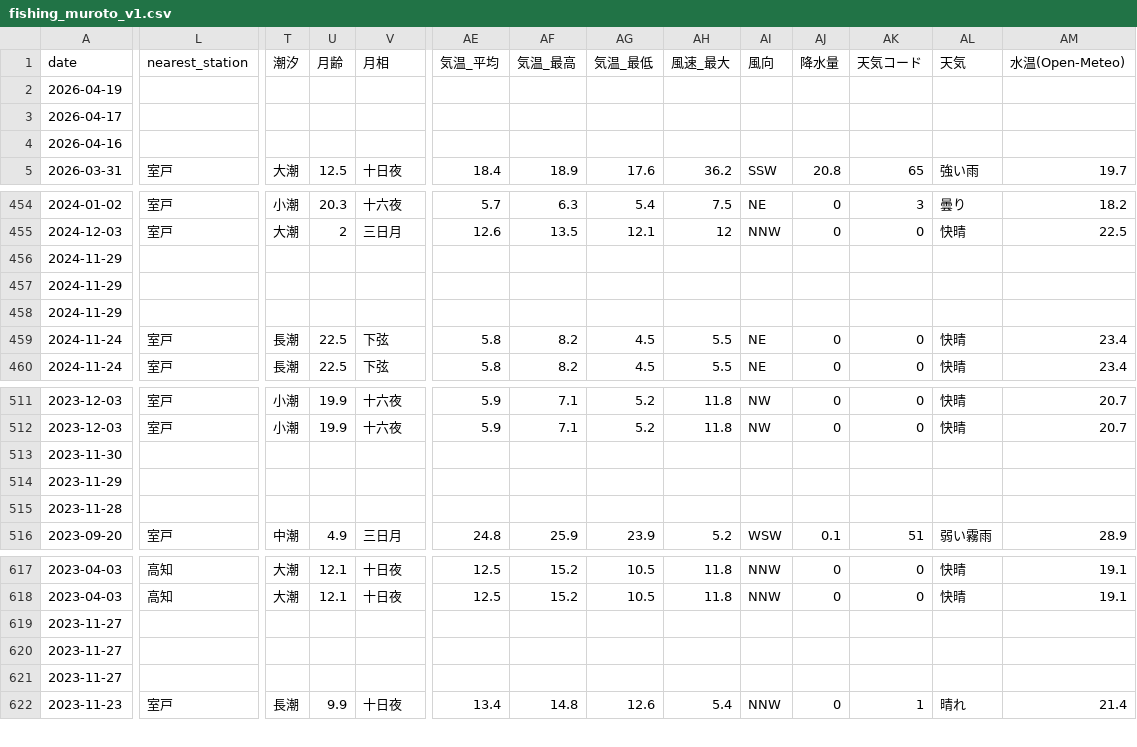
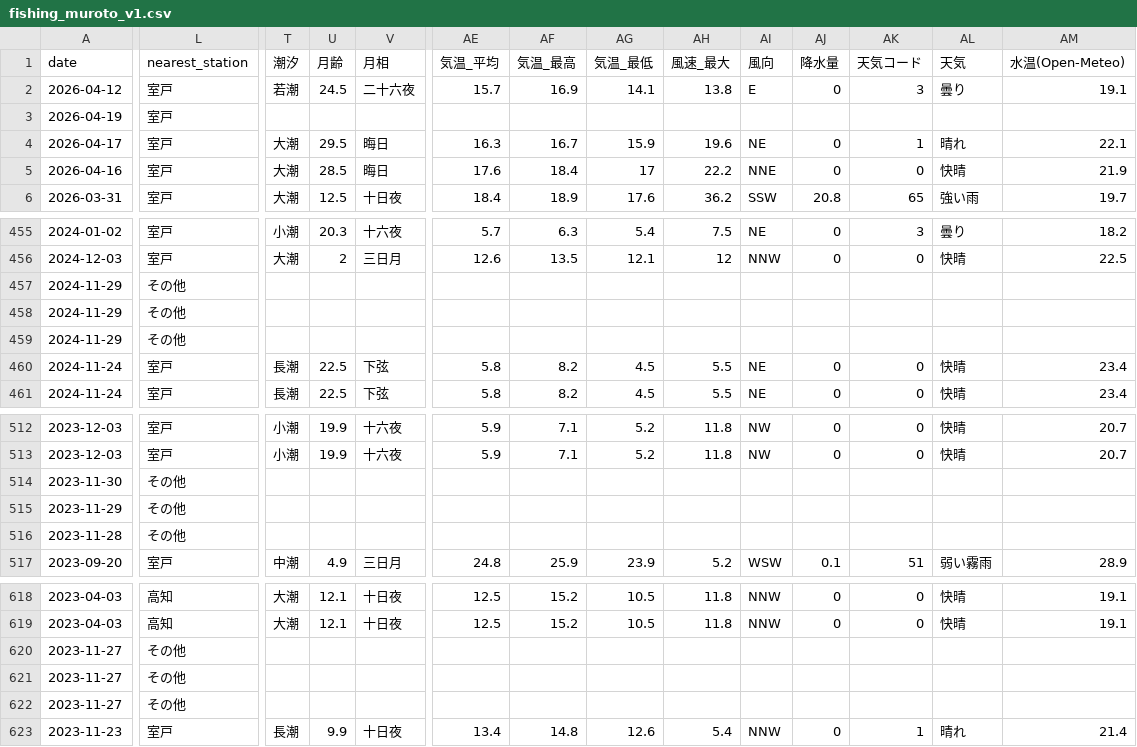
Before and after one commit to supergonti/fishing-system, a CSV file: data/fishing_muroto_v1.csv, drawn as a sheet; only a part is shown, gaps mark what is left out; addresses are those after the commit; rows hold the shown columns only; the diff covers the shown part only; the diff names each change by its address in the sheet, - before the commit and + after, or states it on an @@ line.

```diff
--- a/data/fishing_muroto_v1.csv
+++ b/data/fishing_muroto_v1.csv
+row 2: 2026-04-12 | 室戸 | 若潮 | 24.5 | 二十六夜 | 15.7 | 16.9 | 14.1 | 13.8 | E | 0 | 3 | 曇り | 19.1
-L3:L5 (nearest_station): (empty)
+L3:L5 (nearest_station): 室戸
-T4:T5 (潮汐): (empty)
+T4:T5 (潮汐): 大潮
-U4 (月齢): (empty)
+U4 (月齢): 29.5
-V4:V5 (月相): (empty)
+V4:V5 (月相): 晦日
-AE4 (気温_平均): (empty)
+AE4 (気温_平均): 16.3
-AF4 (気温_最高): (empty)
+AF4 (気温_最高): 16.7
-AG4 (気温_最低): (empty)
+AG4 (気温_最低): 15.9
-AH4 (風速_最大): (empty)
+AH4 (風速_最大): 19.6
-AI4 (風向): (empty)
+AI4 (風向): NE
-AJ4:AJ5 (降水量): (empty)
+AJ4:AJ5 (降水量): 0
-AK4 (天気コード): (empty)
+AK4 (天気コード): 1
-AL4 (天気): (empty)
+AL4 (天気): 晴れ
-AM4 (水温(Open-Meteo)): (empty)
+AM4 (水温(Open-Meteo)): 22.1
-U5 (月齢): (empty)
+U5 (月齢): 28.5
-AE5 (気温_平均): (empty)
+AE5 (気温_平均): 17.6
-AF5 (気温_最高): (empty)
+AF5 (気温_最高): 18.4
-AG5 (気温_最低): (empty)
+AG5 (気温_最低): 17
-AH5 (風速_最大): (empty)
+AH5 (風速_最大): 22.2
-AI5 (風向): (empty)
+AI5 (風向): NNE
-AK5 (天気コード): (empty)
+AK5 (天気コード): 0
-AL5 (天気): (empty)
+AL5 (天気): 快晴
-AM5 (水温(Open-Meteo)): (empty)
+AM5 (水温(Open-Meteo)): 21.9
-L457:L459 (nearest_station): (empty)
+L457:L459 (nearest_station): その他
-L514:L516 (nearest_station): (empty)
+L514:L516 (nearest_station): その他
-L620:L622 (nearest_station): (empty)
+L620:L622 (nearest_station): その他
```
Also changed, not shown: 8 edited cells elsewhere in this file, data/fishing_data.csv, data/fishing_integrated.csv, 2 other files.
